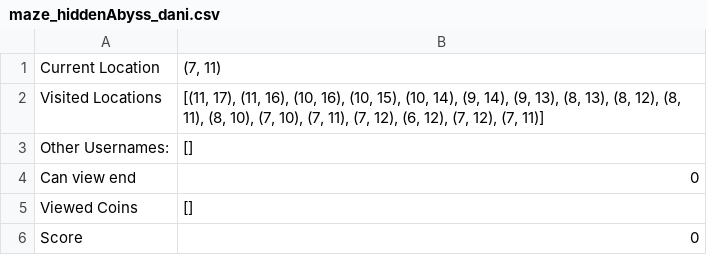
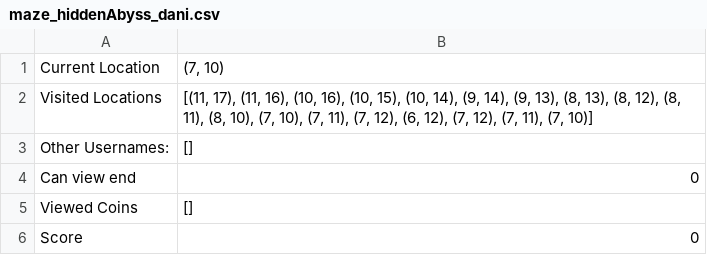
Before and after one commit to danineamati/Phantasmagoric, a CSV file: saveFiles/maze_hiddenAbyss_dani.csv, drawn as a sheet.

Commit message:
Moved

```diff
--- a/saveFiles/maze_hiddenAbyss_dani.csv
+++ b/saveFiles/maze_hiddenAbyss_dani.csv
@@ -1,3 +1,3 @@
-Current Location,"(7, 11)"
-Visited Locations,"[(11, 17), (11, 16), (10, 16), (10, 15), (10, 14), (9, 14), (9, 13), (8, 13), (8, 12), (8, 11), (8, 10), (7, 10), (7, 11), (7, 12), (6, 12), (7, 12), (7, 11)]"
+Current Location,"(7, 10)"
+Visited Locations,"[(11, 17), (11, 16), (10, 16), (10, 15), (10, 14), (9, 14), (9, 13), (8, 13), (8, 12), (8, 11), (8, 10), (7, 10), (7, 11), (7, 12), (6, 12), (7, 12), (7, 11), (7, 10)]"
 Other Usernames:,[]
```
